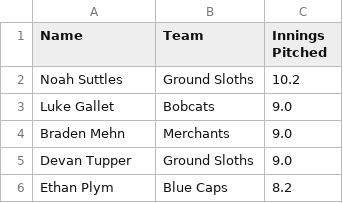
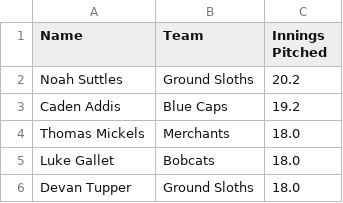
Before and after one commit to NoahLippman/Kernelytics-Projects, a CSV file: KCL/KCL_Leaderboards/ip_leaders.csv, drawn as a sheet.

```diff
--- a/KCL/KCL_Leaderboards/ip_leaders.csv
+++ b/KCL/KCL_Leaderboards/ip_leaders.csv
@@ -1,6 +1,6 @@
 "Name","Team","Innings Pitched"
-"Noah Suttles","Ground Sloths","10.2"
-"Luke Gallet","Bobcats","9.0"
-"Braden Mehn","Merchants","9.0"
-"Devan Tupper","Ground Sloths","9.0"
-"Ethan Plym","Blue Caps","8.2"
+"Noah Suttles","Ground Sloths","20.2"
+"Caden Addis","Blue Caps","19.2"
+"Thomas Mickels","Merchants","18.0"
+"Luke Gallet","Bobcats","18.0"
+"Devan Tupper","Ground Sloths","18.0"
```
Also changed, not shown: KCL/KCL_Leaderboards/bluecaps.csv, KCL/KCL_Leaderboards/bobcats.csv, 43 other files.
